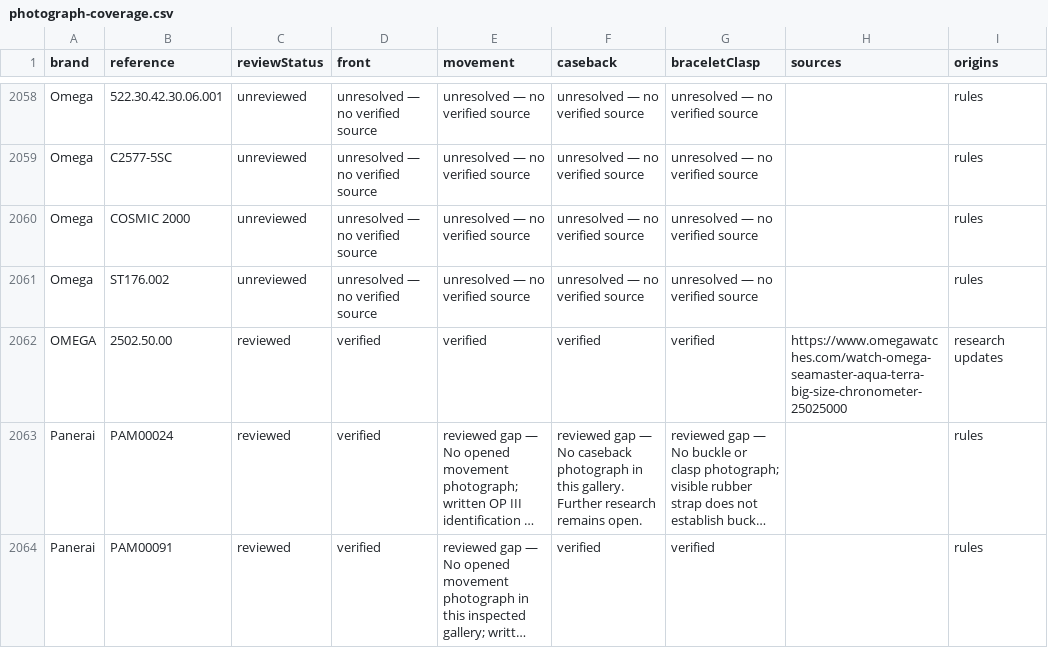
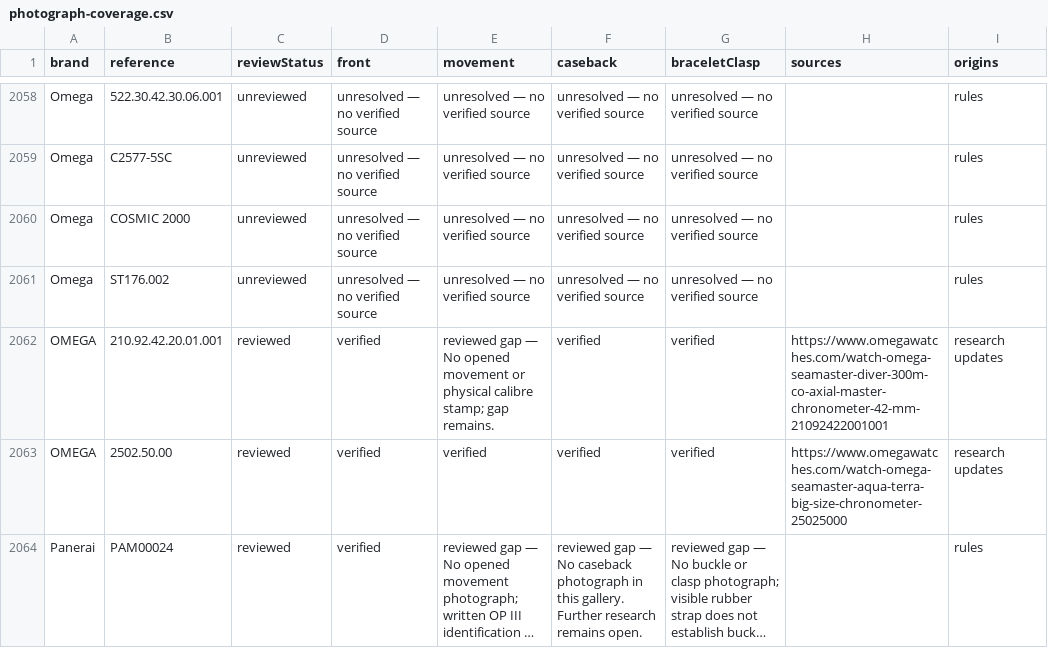
Before and after one commit to potmoodle-debug/watch-auth-pro-OLD, a CSV file: photograph-coverage.csv, drawn as a sheet; only a part is shown, gaps mark what is left out; the shorter side is filled out with more unchanged rows; long unchanged cells end in …; the diff names each change by its address in the sheet, - before the commit and + after, or states it on an @@ line.

Commit message:
Add exact Omega007 NATO specimen exterior photos and source limits

```diff
--- a/photograph-coverage.csv
+++ b/photograph-coverage.csv
+row 2062: OMEGA | 210.92.42.20.01.001 | reviewed | verified | reviewed gap — No opened movement or physical calibre stamp; gap remains. | verified | verified | https://www.omegawatches.com/watch-omega-seamaster-diver-300m-co-axial-master-chronometer-42-mm-21092422001001 | research updates
```
Also changed, not shown: 8 other files.
